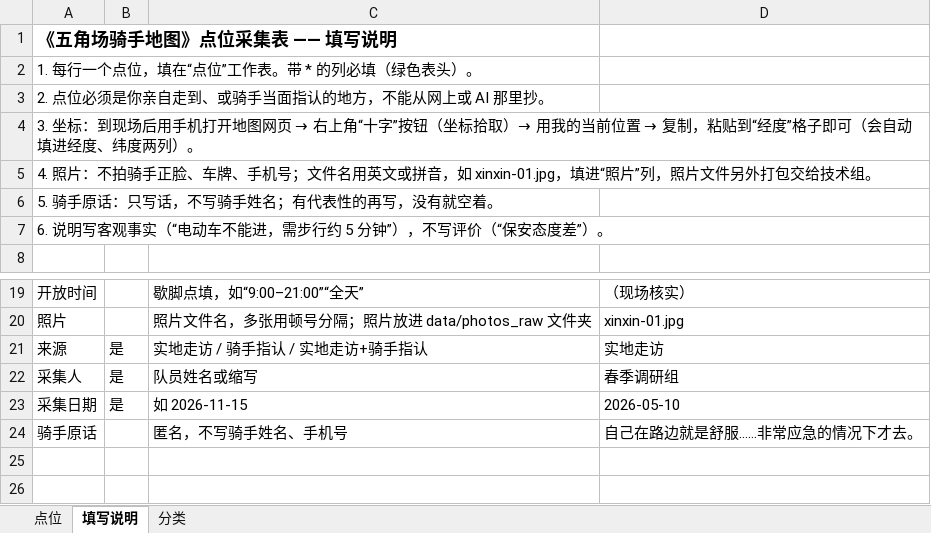
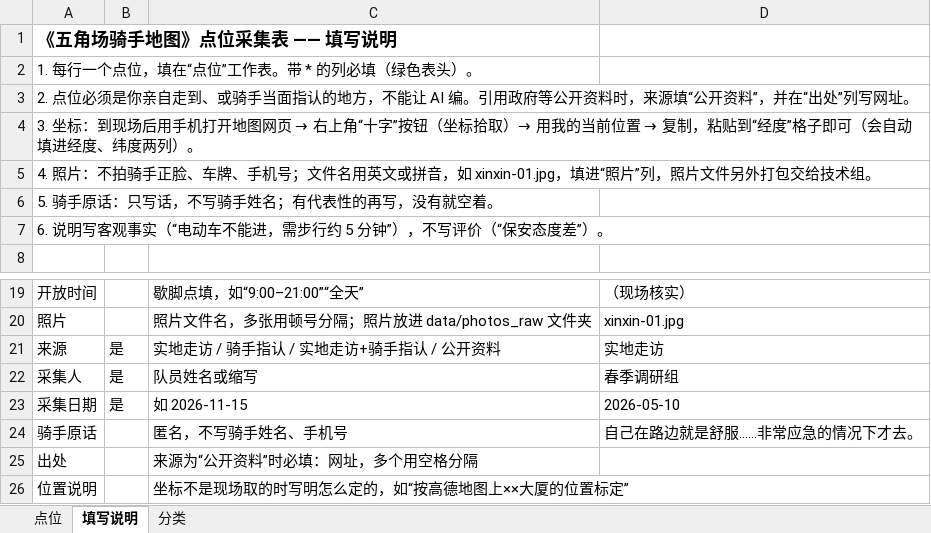
Before and after one commit to zhishibutaiyuan/delivers_in_shanghai_life_survey, an Excel workbook: docs/点位采集表.xlsx, sheet 填写说明, drawn as a sheet; only a part is shown, gaps mark what is left out; values as stored, in another font and other column widths than the file's, no borders; the diff names each change by its address in the sheet, - before the commit and + after, or states it on an @@ line.

```diff
--- a/docs/点位采集表.xlsx (sheet 填写说明)
+++ b/docs/点位采集表.xlsx (sheet 填写说明)
-A3: …方，不能从网上或 AI 那里抄。
+A3: …方，不能让 AI 编。引用政府等公开资料时，来源填“公开资料”，并在“出处”列写网址。
-C21: 实地走访 / 骑手指认 / 实地走访+骑手指认
+C21: 实地走访 / 骑手指认 / 实地走访+骑手指认 / 公开资料
+row 25: 出处 |  | 来源为“公开资料”时必填：网址，多个用空格分隔
+row 26: 位置说明 |  | 坐标不是现场取的时写明怎么定的，如“按高德地图上××大厦的位置标定”
```
Also changed, not shown: sheet 点位, docs/待核实线索.xlsx, 14 other files.
